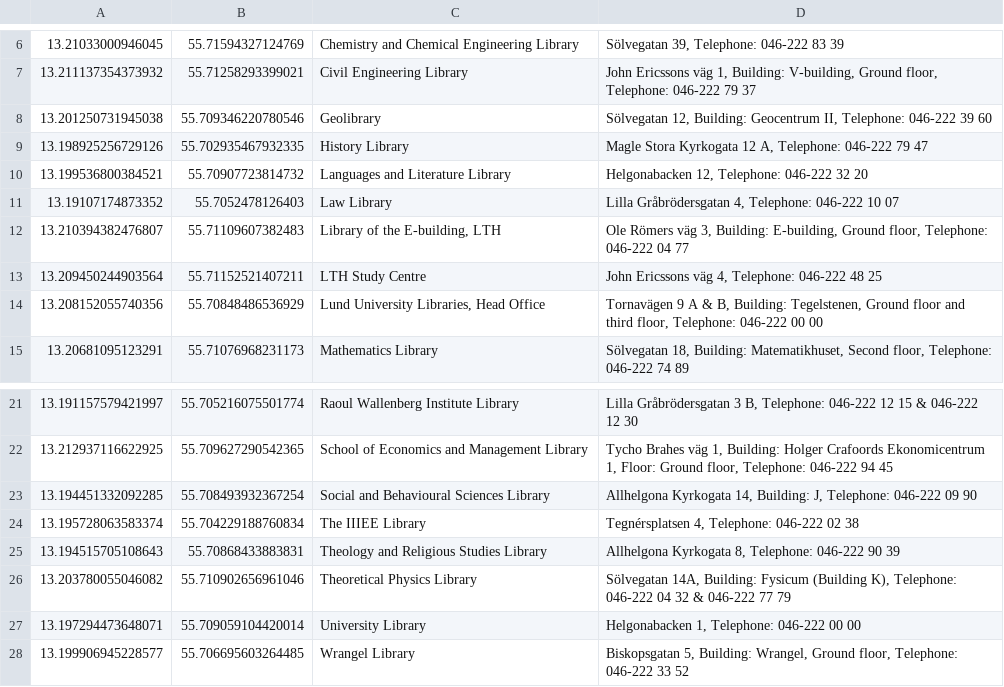
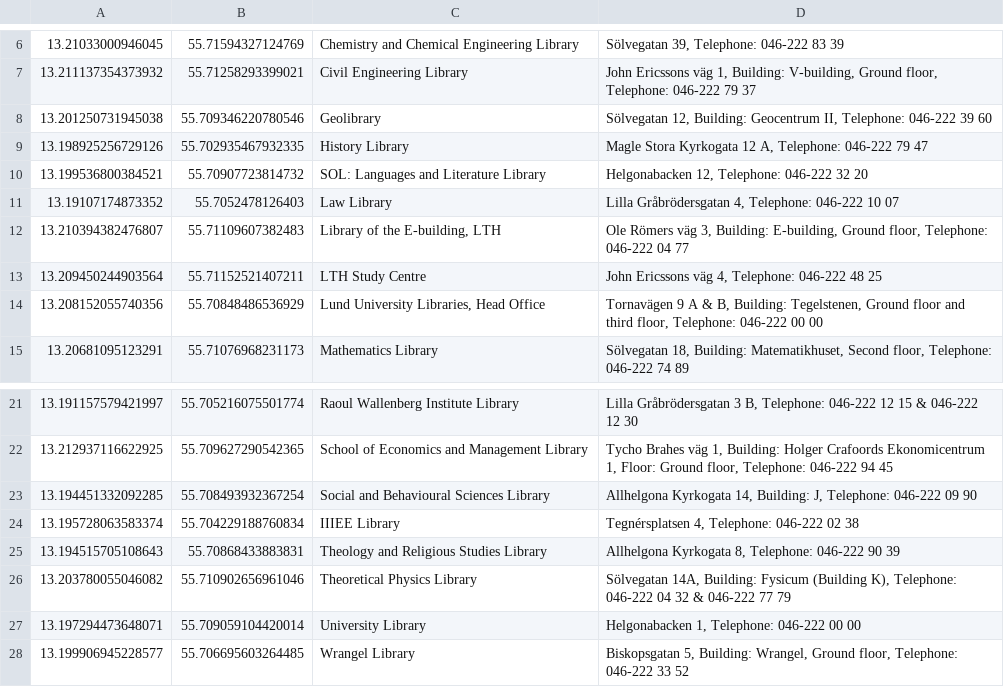
Before and after one commit to mirontoli/Lusites, a CSV file: res/raw/libraries_utf8.csv, drawn as a sheet; only a part is shown, gaps mark what is left out.

Commit message:
Added SOL to Language library

```diff
--- a/res/raw/libraries_utf8.csv
+++ b/res/raw/libraries_utf8.csv
@@ -9,3 +9,3 @@
 13.198925256729126,55.702935467932335,"History Library","Magle Stora Kyrkogata 12 A, Telephone: 046-222 79 47"
-13.199536800384521,55.70907723814732,"Languages and Literature Library","Helgonabacken 12, Telephone: 046-222 32 20"
+13.199536800384521,55.70907723814732,"SOL: Languages and Literature Library","Helgonabacken 12, Telephone: 046-222 32 20"
 13.19107174873352,55.7052478126403,"Law Library","Lilla Gråbrödersgatan 4, Telephone: 046-222 10 07"
@@ -23,3 +23,3 @@
 13.194451332092285,55.708493932367254,"Social and Behavioural Sciences Library","Allhelgona Kyrkogata 14, Building: J, Telephone: 046-222 09 90"
-13.195728063583374,55.704229188760834,"The IIIEE Library","Tegnérsplatsen 4, Telephone: 046-222 02 38"
+13.195728063583374,55.704229188760834,"IIIEE Library","Tegnérsplatsen 4, Telephone: 046-222 02 38"
 13.194515705108643,55.70868433883831,"Theology and Religious Studies Library","Allhelgona Kyrkogata 8, Telephone: 046-222 90 39"
```
